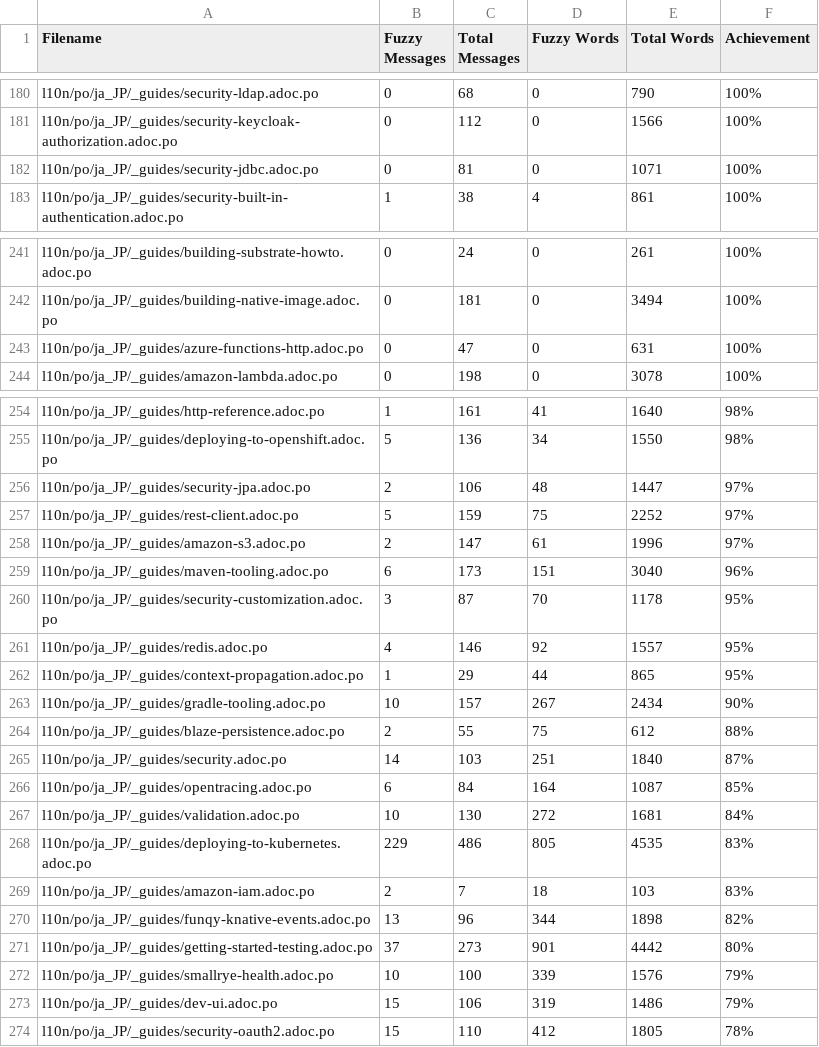
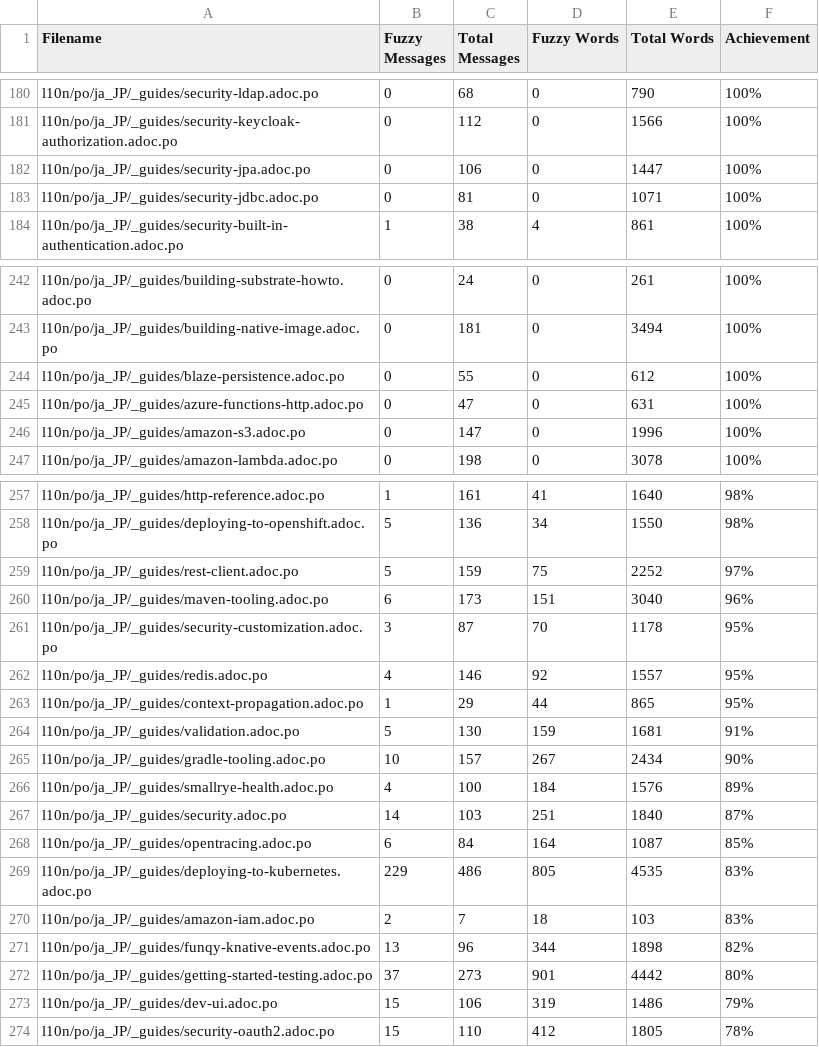
Before and after one commit to quarkusio/ja.quarkus.io, a CSV file: l10n/stats/translation.csv, drawn as a sheet; only a part is shown, gaps mark what is left out; the diff covers the shown part only.

Commit message:
Update translation stats

```diff
--- a/l10n/stats/translation.csv
+++ b/l10n/stats/translation.csv
@@ -181,2 +181,3 @@ l10n/po/ja_JP/_guides/security-ldap.adoc.po, 0, 68, 0, 790 ,100%
 l10n/po/ja_JP/_guides/security-keycloak-authorization.adoc.po, 0, 112, 0, 1566 ,100%
+l10n/po/ja_JP/_guides/security-jpa.adoc.po, 0, 106, 0, 1447 ,100%
 l10n/po/ja_JP/_guides/security-jdbc.adoc.po, 0, 81, 0, 1071 ,100%
@@ -242,3 +243,5 @@ l10n/po/ja_JP/_guides/building-substrate-howto.adoc.po, 0, 24, 0, 261 ,100%
 l10n/po/ja_JP/_guides/building-native-image.adoc.po, 0, 181, 0, 3494 ,100%
+l10n/po/ja_JP/_guides/blaze-persistence.adoc.po, 0, 55, 0, 612 ,100%
 l10n/po/ja_JP/_guides/azure-functions-http.adoc.po, 0, 47, 0, 631 ,100%
+l10n/po/ja_JP/_guides/amazon-s3.adoc.po, 0, 147, 0, 1996 ,100%
 l10n/po/ja_JP/_guides/amazon-lambda.adoc.po, 0, 198, 0, 3078 ,100%
@@ -255,5 +258,3 @@ l10n/po/ja_JP/_guides/http-reference.adoc.po, 1, 161, 41, 1640 ,98%
 l10n/po/ja_JP/_guides/deploying-to-openshift.adoc.po, 5, 136, 34, 1550 ,98%
-l10n/po/ja_JP/_guides/security-jpa.adoc.po, 2, 106, 48, 1447 ,97%
 l10n/po/ja_JP/_guides/rest-client.adoc.po, 5, 159, 75, 2252 ,97%
-l10n/po/ja_JP/_guides/amazon-s3.adoc.po, 2, 147, 61, 1996 ,97%
 l10n/po/ja_JP/_guides/maven-tooling.adoc.po, 6, 173, 151, 3040 ,96%
@@ -262,7 +263,7 @@ l10n/po/ja_JP/_guides/redis.adoc.po, 4, 146, 92, 1557 ,95%
 l10n/po/ja_JP/_guides/context-propagation.adoc.po, 1, 29, 44, 865 ,95%
+l10n/po/ja_JP/_guides/validation.adoc.po, 5, 130, 159, 1681 ,91%
 l10n/po/ja_JP/_guides/gradle-tooling.adoc.po, 10, 157, 267, 2434 ,90%
-l10n/po/ja_JP/_guides/blaze-persistence.adoc.po, 2, 55, 75, 612 ,88%
+l10n/po/ja_JP/_guides/smallrye-health.adoc.po, 4, 100, 184, 1576 ,89%
 l10n/po/ja_JP/_guides/security.adoc.po, 14, 103, 251, 1840 ,87%
 l10n/po/ja_JP/_guides/opentracing.adoc.po, 6, 84, 164, 1087 ,85%
-l10n/po/ja_JP/_guides/validation.adoc.po, 10, 130, 272, 1681 ,84%
 l10n/po/ja_JP/_guides/deploying-to-kubernetes.adoc.po, 229, 486, 805, 4535 ,83%
@@ -271,3 +272,2 @@ l10n/po/ja_JP/_guides/funqy-knative-events.adoc.po, 13, 96, 344, 1898 ,82%
 l10n/po/ja_JP/_guides/getting-started-testing.adoc.po, 37, 273, 901, 4442 ,80%
-l10n/po/ja_JP/_guides/smallrye-health.adoc.po, 10, 100, 339, 1576 ,79%
 l10n/po/ja_JP/_guides/dev-ui.adoc.po, 15, 106, 319, 1486 ,79%
```
Also changed, not shown: 2 added rows and 2 removed rows elsewhere in this file.
